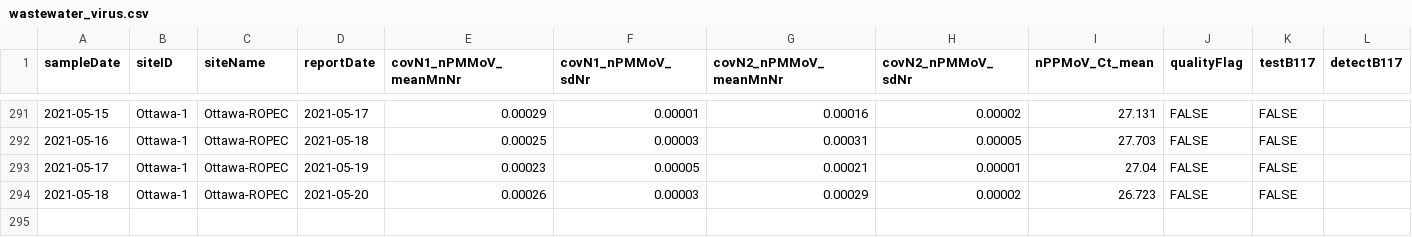
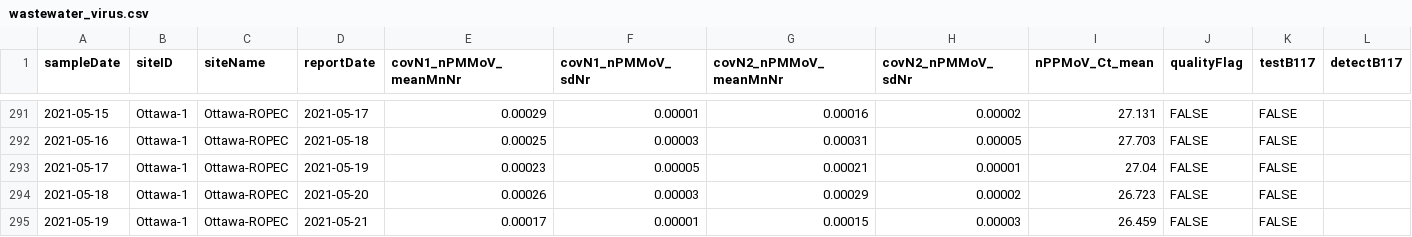
Before and after one commit to Big-Life-Lab/PHES-ODM, a CSV file: data/wastewater_virus.csv, drawn as a sheet; only a part is shown, gaps mark what is left out; rows hold the shown columns only; the diff names each change by its address in the sheet, - before the commit and + after, or states it on an @@ line.

```diff
--- a/data/wastewater_virus.csv
+++ b/data/wastewater_virus.csv
+row 295: 2021-05-19 | Ottawa-1 | Ottawa-ROPEC | 2021-05-21 | 0.00017 | 0.00001 | 0.00015 | 0.00003 | 26.459 | FALSE | FALSE
```
Also changed, not shown: data/wwMeasure.csv.
